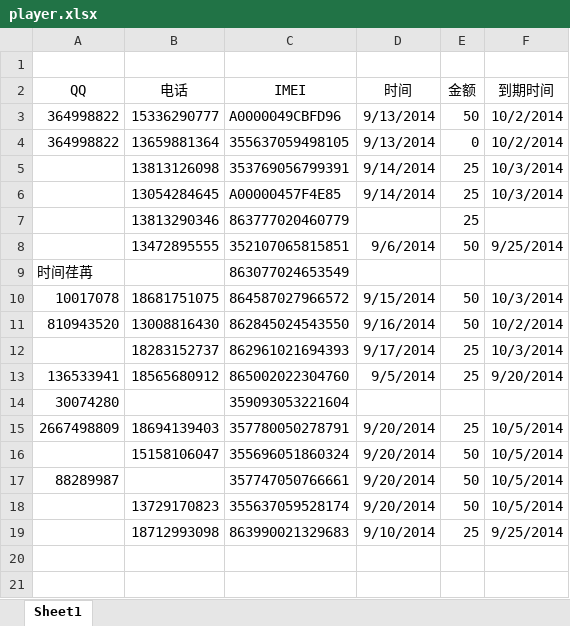
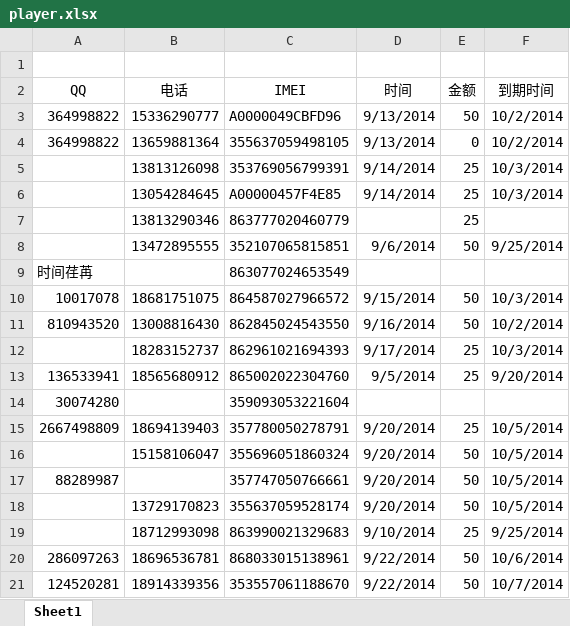
Before and after one commit to gel1987/xielei, an Excel workbook: app/pay/player.xlsx, sheet Sheet1, drawn as a sheet; values as stored, in another font and other column widths than the file's, no borders; the diff names each change by its address in the sheet, - before the commit and + after, or states it on an @@ line.

```diff
--- a/app/pay/player.xlsx (sheet Sheet1)
+++ b/app/pay/player.xlsx (sheet Sheet1)
+row 20: 286097263 | 18696536781 | 868033015138961 | 9/22/2014 | 50 | 10/6/2014
+row 21: 124520281 | 18914339356 | 353557061188670 | 9/22/2014 | 50 | 10/7/2014
```
Also changed, not shown: 1 other file.
